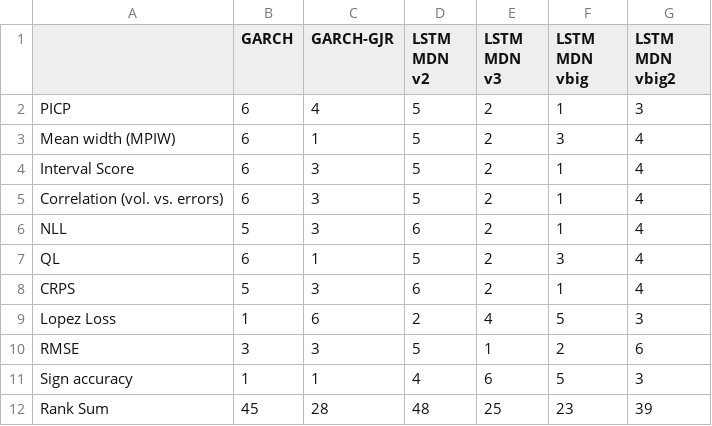
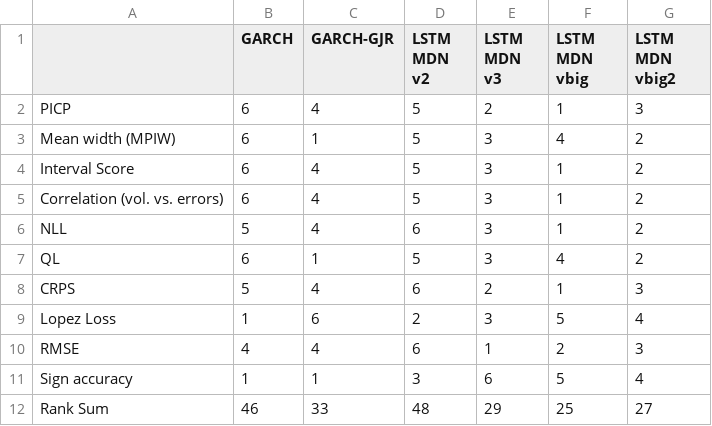
Before and after one commit to tjespe/master, a CSV file: Code/results/comp_rankings_GOOG.csv, drawn as a sheet.

```diff
--- a/Code/results/comp_rankings_GOOG.csv
+++ b/Code/results/comp_rankings_GOOG.csv
@@ -2,11 +2,11 @@
 PICP,6,4,5,2,1,3
-Mean width (MPIW),6,1,5,2,3,4
-Interval Score,6,3,5,2,1,4
-Correlation (vol. vs. errors),6,3,5,2,1,4
-NLL,5,3,6,2,1,4
-QL,6,1,5,2,3,4
-CRPS,5,3,6,2,1,4
-Lopez Loss,1,6,2,4,5,3
-RMSE,3,3,5,1,2,6
-Sign accuracy,1,1,4,6,5,3
-Rank Sum,45,28,48,25,23,39
+Mean width (MPIW),6,1,5,3,4,2
+Interval Score,6,4,5,3,1,2
+Correlation (vol. vs. errors),6,4,5,3,1,2
+NLL,5,4,6,3,1,2
+QL,6,1,5,3,4,2
+CRPS,5,4,6,2,1,3
+Lopez Loss,1,6,2,3,5,4
+RMSE,4,4,6,1,2,3
+Sign accuracy,1,1,3,6,5,4
+Rank Sum,46,33,48,29,25,27
```
Also changed, not shown: Code/predictions/lstm_mdn_predictions_GOOG_30_days_vbig2.csv, Code/results/comp_results_GOOG.csv, 6 other files.
